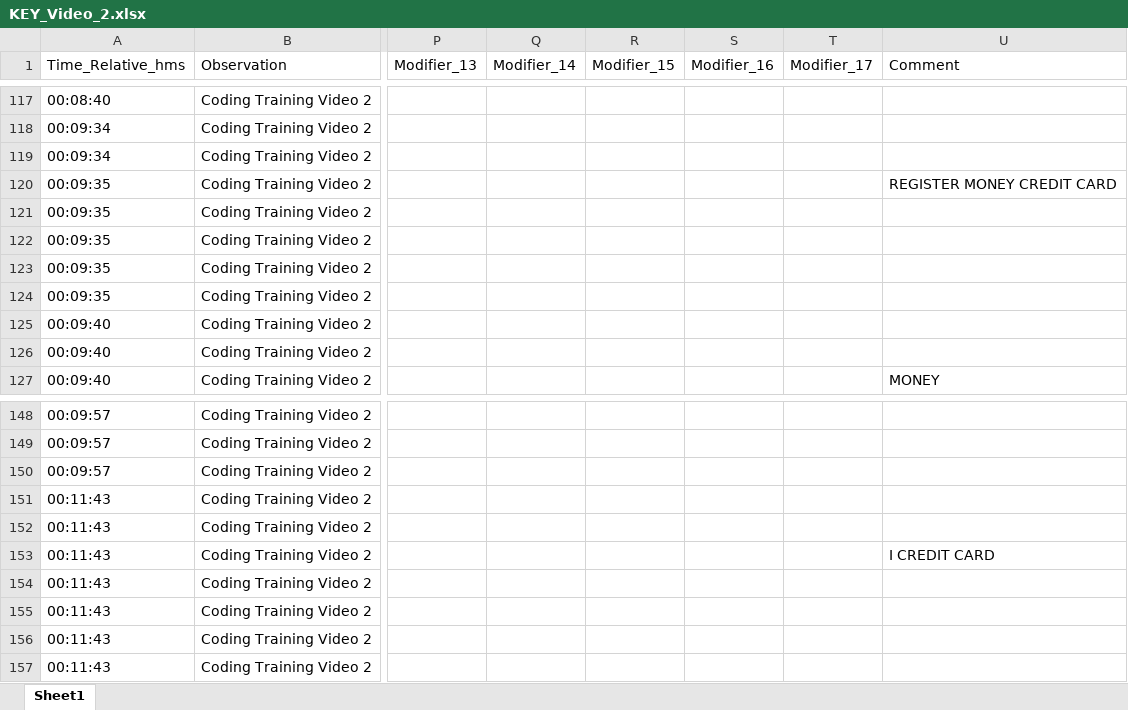
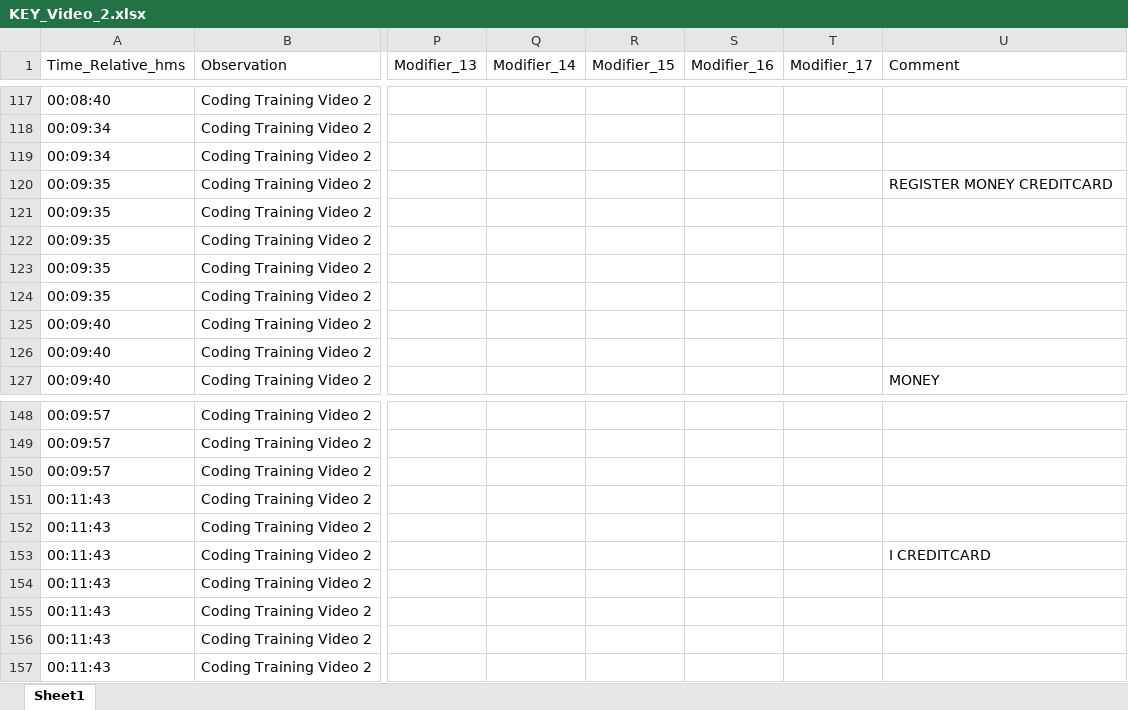
Before and after one commit to rozinanastyona-sketch/Coding-checker-, an Excel workbook: reference_keys/KEY_Video_2.xlsx, sheet Sheet1, drawn as a sheet; only a part is shown, gaps mark what is left out; values as stored, in another font and other column widths than the file's, no borders; the diff names each change by its address in the sheet, - before the commit and + after, or states it on an @@ line.

Commit message:
Fix KEY_Video_2 transcript: CREDIT CARD -> CREDITCARD; refresh passport

```diff
--- a/reference_keys/KEY_Video_2.xlsx (sheet Sheet1)
+++ b/reference_keys/KEY_Video_2.xlsx (sheet Sheet1)
-U120 (Comment): REGISTER MONEY CREDIT CARD
+U120 (Comment): REGISTER MONEY CREDITCARD
-U153 (Comment): I CREDIT CARD
+U153 (Comment): I CREDITCARD
```
